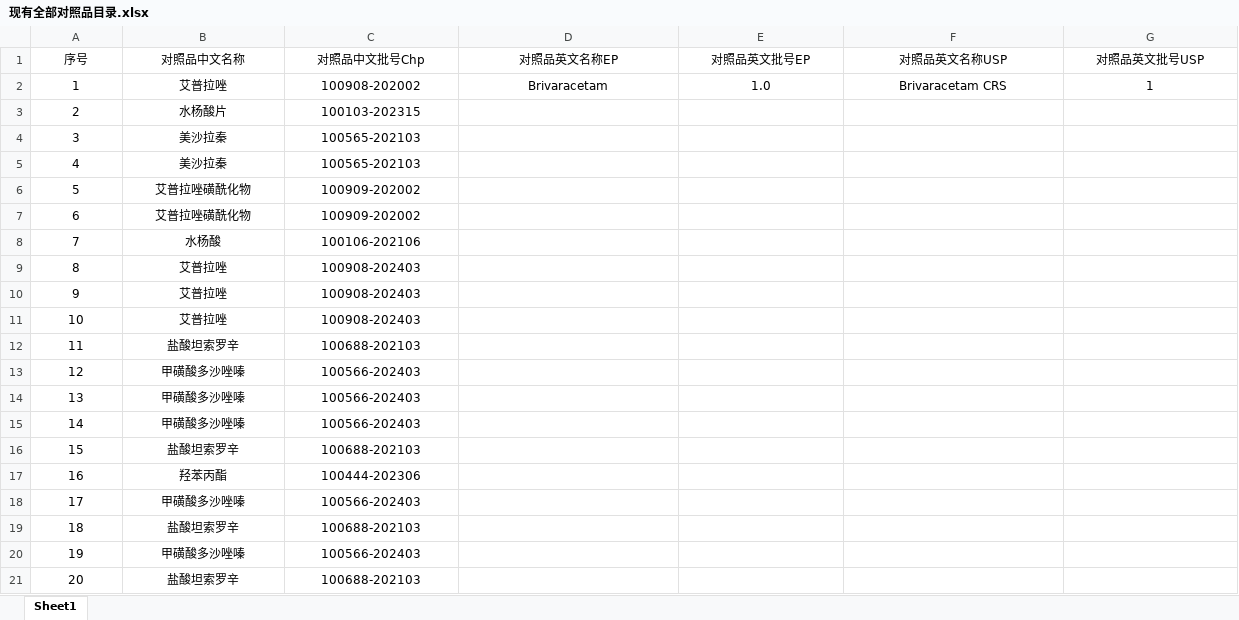
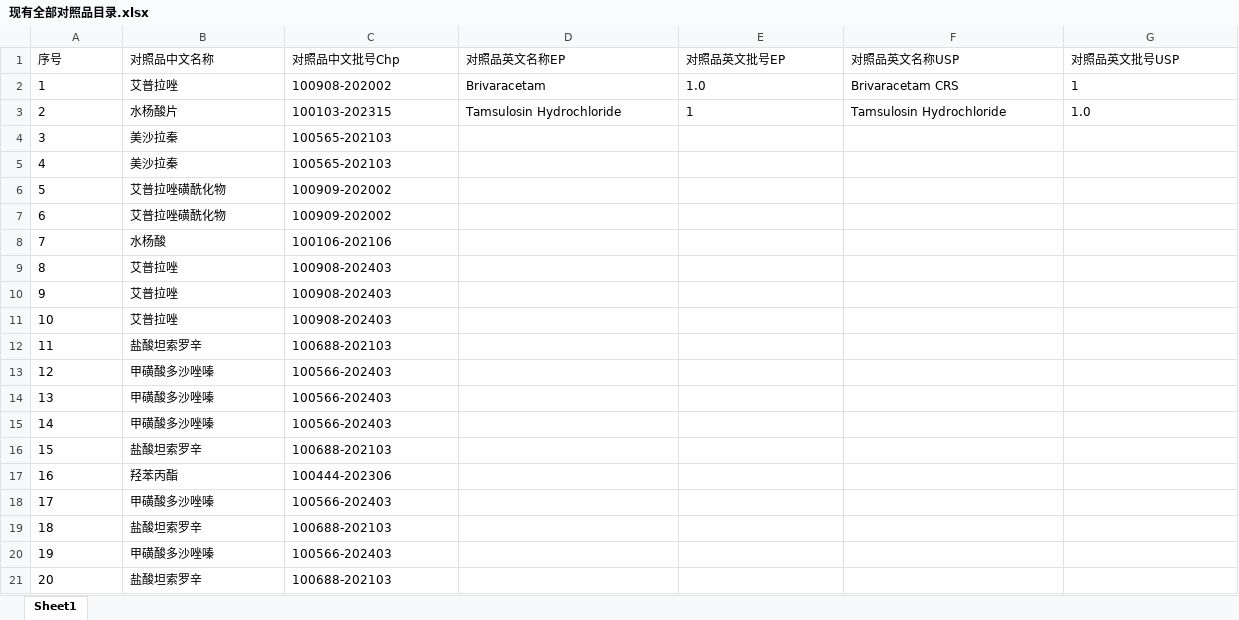
Before and after one commit to haoyunlai666666/Reference-data, an Excel workbook: 现有全部对照品目录.xlsx, sheet Sheet1, drawn as a sheet; values as stored, in another font and other column widths than the file's, no borders; the diff names each change by its address in the sheet, - before the commit and + after, or states it on an @@ line.

Commit message:
📝 网页端在线表格实时修改更新

```diff
--- a/现有全部对照品目录.xlsx (sheet Sheet1)
+++ b/现有全部对照品目录.xlsx (sheet Sheet1)
-A1:G2 alignment: center
+A1:G2 alignment: left
-A3:C21 alignment: center
+A3:C21 alignment: left
-D3 (对照品英文名称EP): (empty)
+D3 (对照品英文名称EP): Tamsulosin Hydrochloride
-E3 (对照品英文批号EP): (empty)
+E3 (对照品英文批号EP): 1
-F3 (对照品英文名称USP): (empty)
+F3 (对照品英文名称USP): Tamsulosin Hydrochloride
-G3 (对照品英文批号USP): (empty)
+G3 (对照品英文批号USP): 1.0
```
